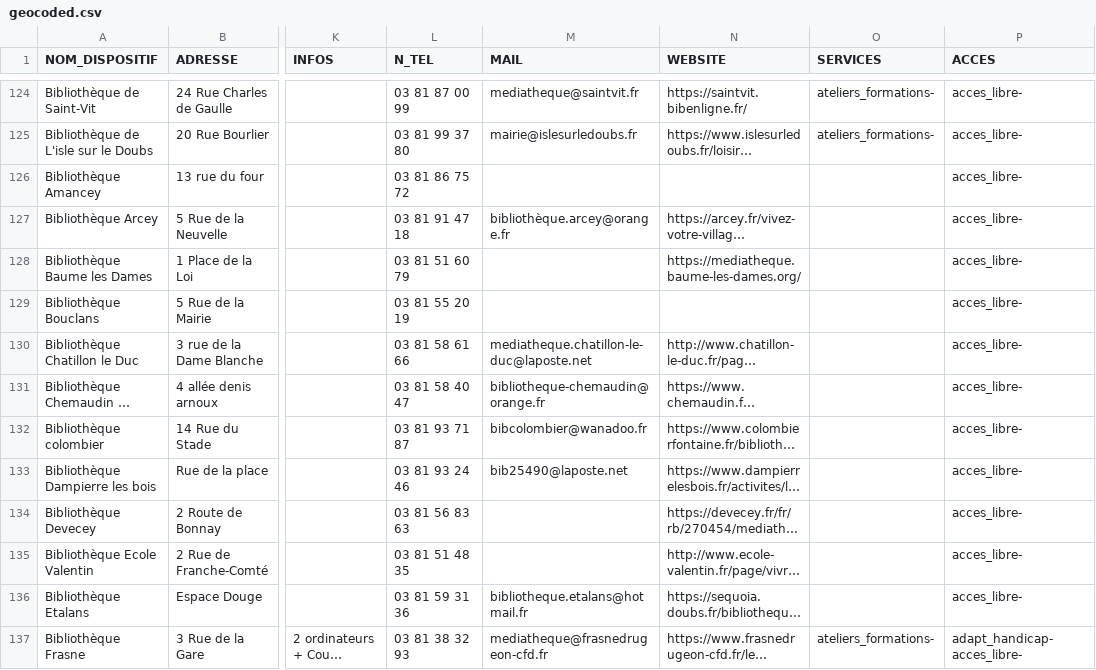
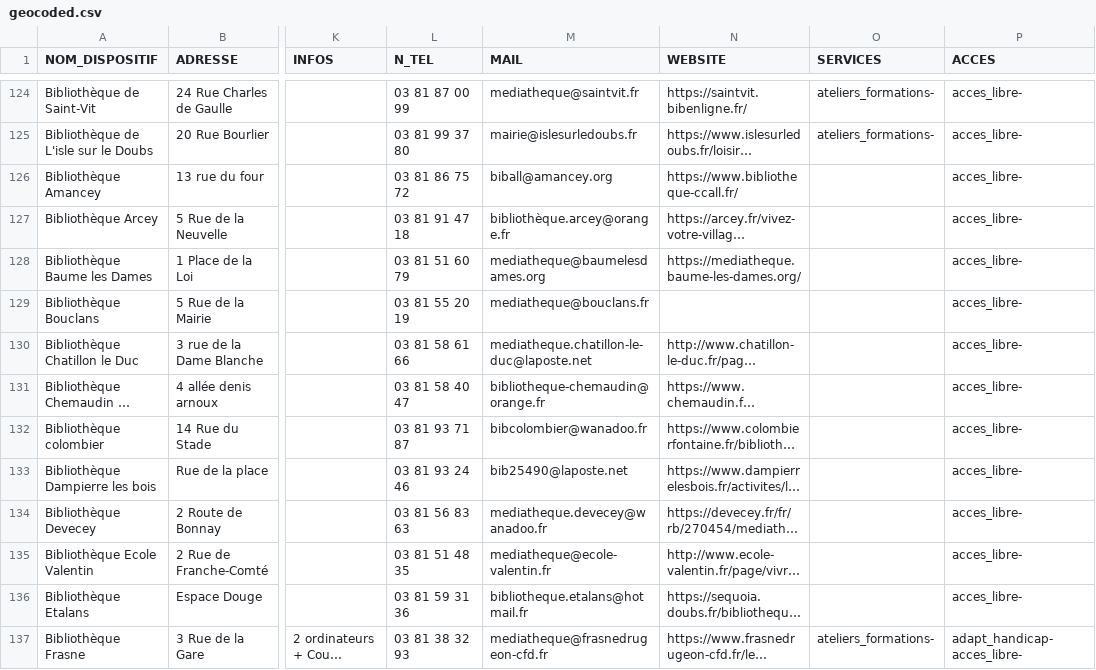
Before and after one commit to multi-coop/data-doubs-inclusion, a CSV file: csv/geocoding/geocoded.csv, drawn as a sheet; only a part is shown, gaps mark what is left out; long unchanged cells end in …; the diff covers the shown part only; the diff names each change by its address in the sheet, - before the commit and + after, or states it on an @@ line.

```diff
--- a/csv/geocoding/geocoded.csv
+++ b/csv/geocoding/geocoded.csv
-M126 (MAIL): (empty)
+M126 (MAIL): biball@amancey.org
-N126 (WEBSITE): (empty)
+N126 (WEBSITE): https://www.bibliotheque-ccall.fr/
-M128 (MAIL): (empty)
+M128 (MAIL): mediatheque@baumelesdames.org
-M129 (MAIL): (empty)
+M129 (MAIL): mediatheque@bouclans.fr
-M134 (MAIL): (empty)
+M134 (MAIL): mediatheque.devecey@wanadoo.fr
-M135 (MAIL): (empty)
+M135 (MAIL): mediatheque@ecole-valentin.fr
```
Also changed, not shown: 31 edited cells elsewhere in this file.
